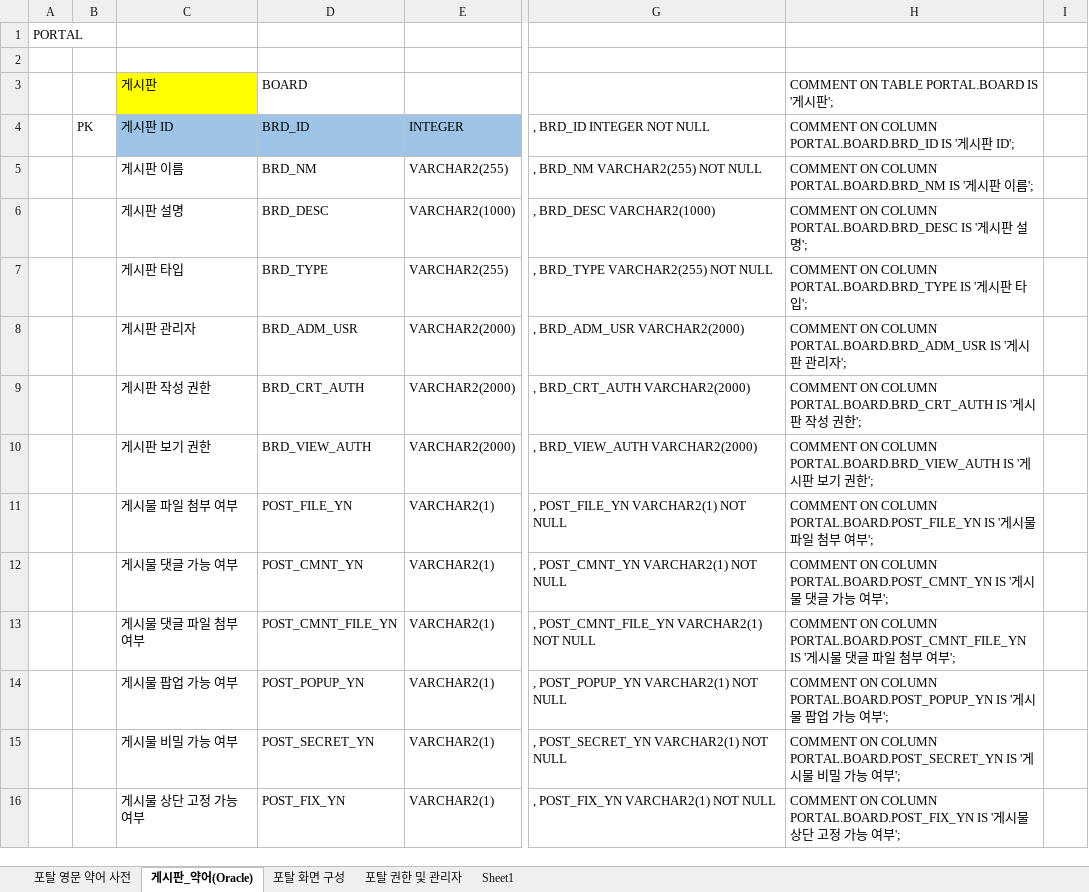
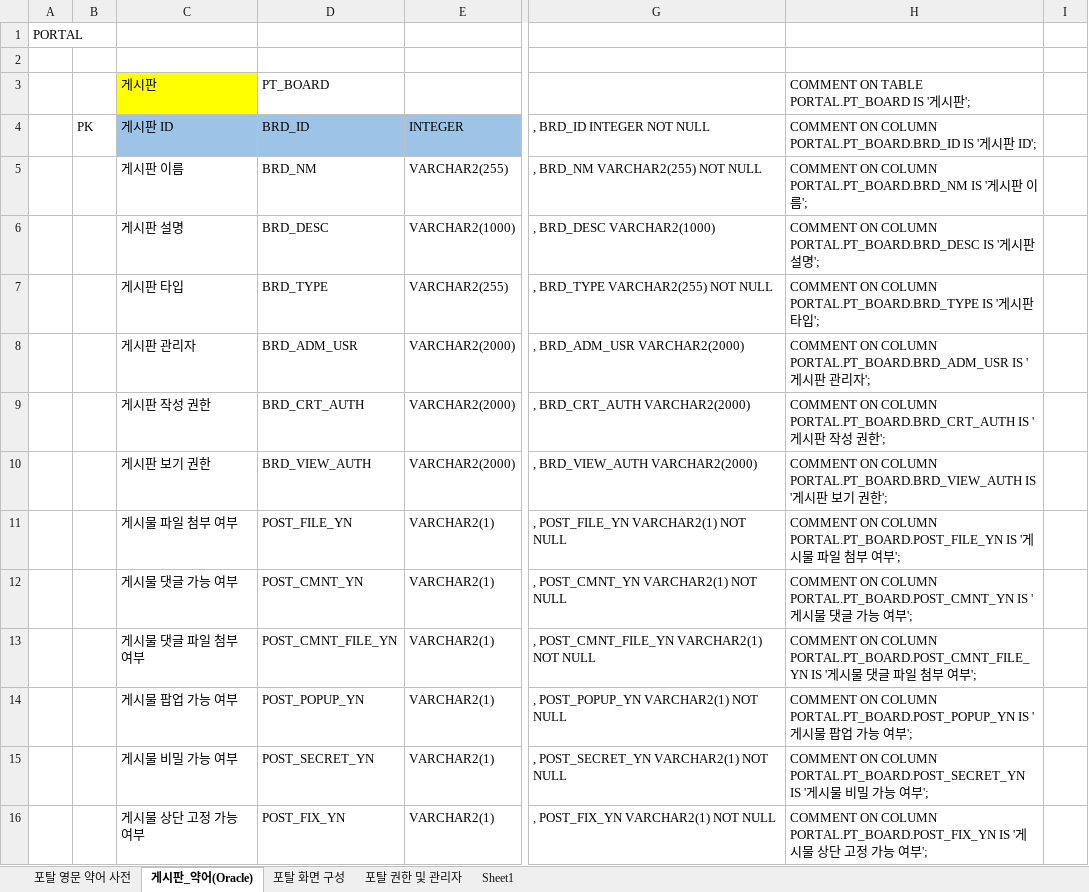
Before and after one commit to mococobi/koreg, an Excel workbook: src/main/webapp/_custom/documents/포탈 게시판 DB 설계_v0.1.xlsx, sheet 게시판_약어(Oracle), drawn as a sheet; only a part is shown, gaps mark what is left out; values as stored, in another font and other column widths than the file's, no borders; charts and pictures not drawn; the diff covers the shown part only; the diff names each change by its address in the sheet, - before the commit and + after, or states it on an @@ line.

```diff
--- a/src/main/webapp/_custom/documents/포탈 게시판 DB 설계_v0.1.xlsx (sheet 게시판_약어(Oracle))
+++ b/src/main/webapp/_custom/documents/포탈 게시판 DB 설계_v0.1.xlsx (sheet 게시판_약어(Oracle))
-D3: BOARD
+D3: PT_BOARD
-H3: COMMENT ON TABLE PORTAL.BOARD IS '게시판';
+H3: COMMENT ON TABLE PORTAL.PT_BOARD IS '게시판';
-H4: …ON COLUMN PORTAL.BOARD.BRD_ID IS '…
+H4: …ON COLUMN PORTAL.PT_BOARD.BRD_ID IS '…
-H5: …ON COLUMN PORTAL.BOARD.BRD_NM IS '…
+H5: …ON COLUMN PORTAL.PT_BOARD.BRD_NM IS '…
-H6: …ON COLUMN PORTAL.BOARD.BRD_DESC IS '…
+H6: …ON COLUMN PORTAL.PT_BOARD.BRD_DESC IS '…
-H7: …ON COLUMN PORTAL.BOARD.BRD_TYPE IS '…
+H7: …ON COLUMN PORTAL.PT_BOARD.BRD_TYPE IS '…
-H8: …ON COLUMN PORTAL.BOARD.BRD_ADM_USR IS '…
+H8: …ON COLUMN PORTAL.PT_BOARD.BRD_ADM_USR IS '…
-H9: …ON COLUMN PORTAL.BOARD.BRD_CRT_AUTH IS '…
+H9: …ON COLUMN PORTAL.PT_BOARD.BRD_CRT_AUTH IS '…
-H10: …ON COLUMN PORTAL.BOARD.BRD_VIEW_AUTH IS '…
+H10: …ON COLUMN PORTAL.PT_BOARD.BRD_VIEW_AUTH IS '…
-H11: …ON COLUMN PORTAL.BOARD.POST_FILE_YN IS '…
+H11: …ON COLUMN PORTAL.PT_BOARD.POST_FILE_YN IS '…
-H12: …ON COLUMN PORTAL.BOARD.POST_CMNT_YN IS '…
+H12: …ON COLUMN PORTAL.PT_BOARD.POST_CMNT_YN IS '…
-H13: …ON COLUMN PORTAL.BOARD.POST_CMNT_FILE_YN IS '…
+H13: …ON COLUMN PORTAL.PT_BOARD.POST_CMNT_FILE_YN IS '…
-H14: …ON COLUMN PORTAL.BOARD.POST_POPUP_YN IS '…
+H14: …ON COLUMN PORTAL.PT_BOARD.POST_POPUP_YN IS '…
-H15: …ON COLUMN PORTAL.BOARD.POST_SECRET_YN IS '…
+H15: …ON COLUMN PORTAL.PT_BOARD.POST_SECRET_YN IS '…
-H16: …ON COLUMN PORTAL.BOARD.POST_FIX_YN IS '…
+H16: …ON COLUMN PORTAL.PT_BOARD.POST_FIX_YN IS '…
```
Also changed, not shown: 101 edited cells elsewhere in this sheet, charts or pictures, 29 other files.
